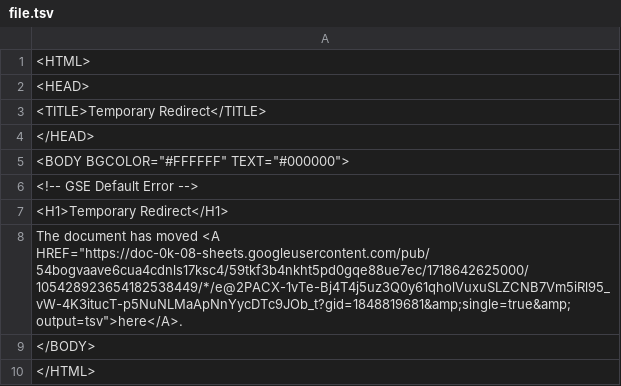
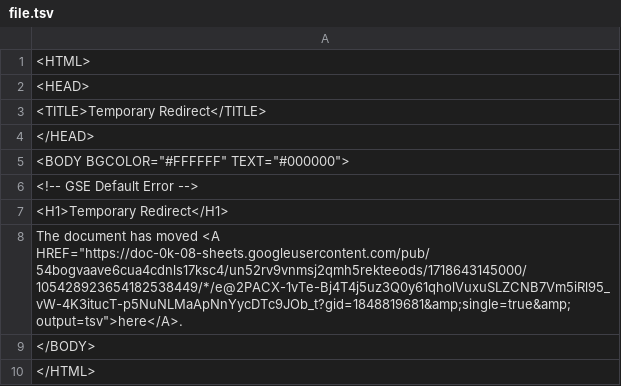
Before and after one commit to bostonshowcal/bostonshowcal, a TSV file: file.tsv, drawn as a sheet.

Commit message:
new date commit

```diff
--- a/file.tsv
+++ b/file.tsv
@@ -7,3 +7,3 @@
 <H1>Temporary Redirect</H1>
-The document has moved <A HREF="https://doc-0k-08-sheets.googleusercontent.com/pub/54bogvaave6cua4cdnls17ksc4/59tkf3b4nkht5pd0gqe88ue7ec/1718642625000/105428923654182538449/*/e@2PACX-1vTe-Bj4T4j5uz3Q0y61qholVuxuSLZCNB7Vm5iRl95_vW-4K3itucT-p5NuNLMaApNnYycDTc9JOb_t?gid=1848819681&amp;single=true&amp;output=tsv">here</A>.
+The document has moved <A HREF="https://doc-0k-08-sheets.googleusercontent.com/pub/54bogvaave6cua4cdnls17ksc4/un52rv9vnmsj2qmh5rekteeods/1718643145000/105428923654182538449/*/e@2PACX-1vTe-Bj4T4j5uz3Q0y61qholVuxuSLZCNB7Vm5iRl95_vW-4K3itucT-p5NuNLMaApNnYycDTc9JOb_t?gid=1848819681&amp;single=true&amp;output=tsv">here</A>.
 </BODY>
```
